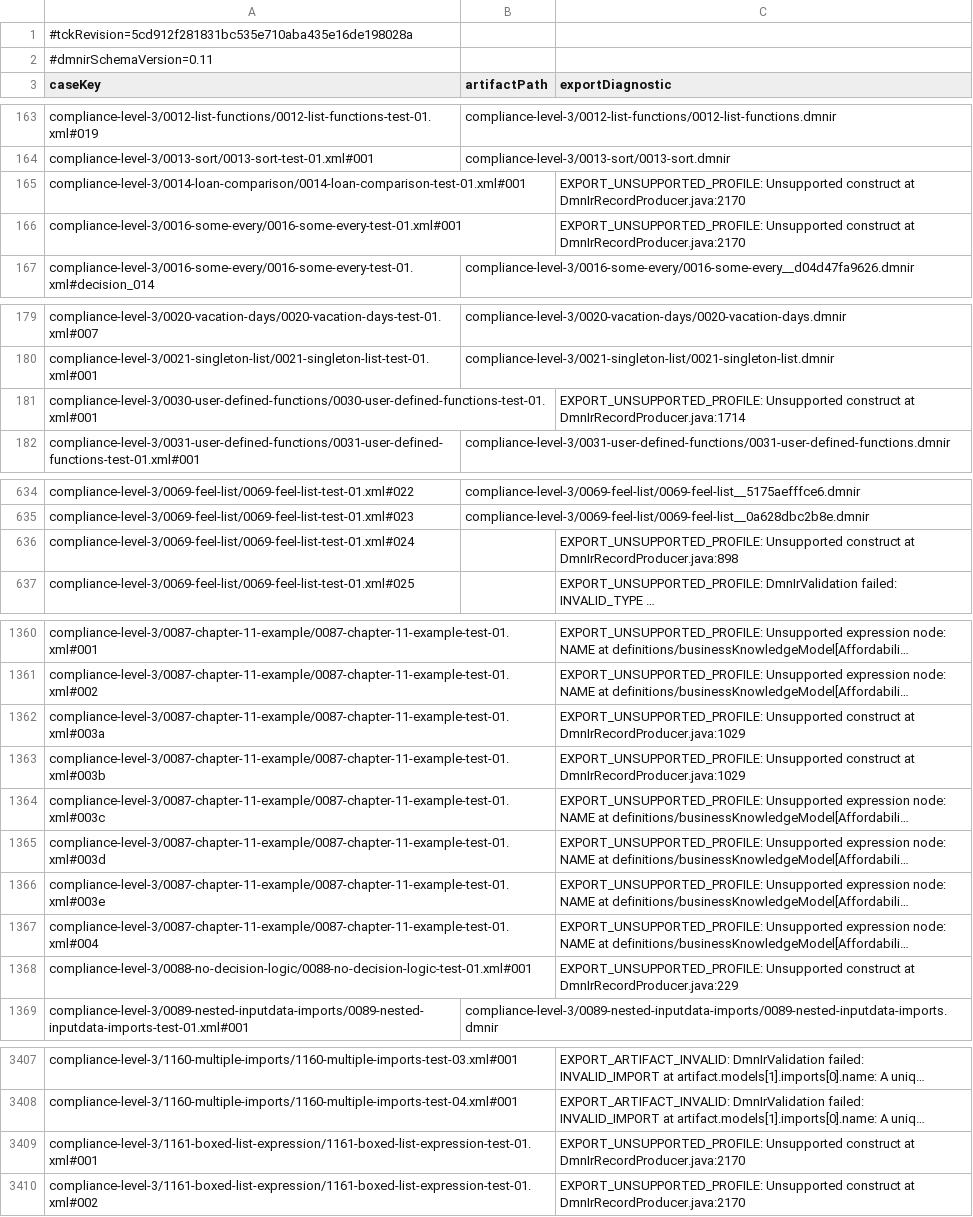
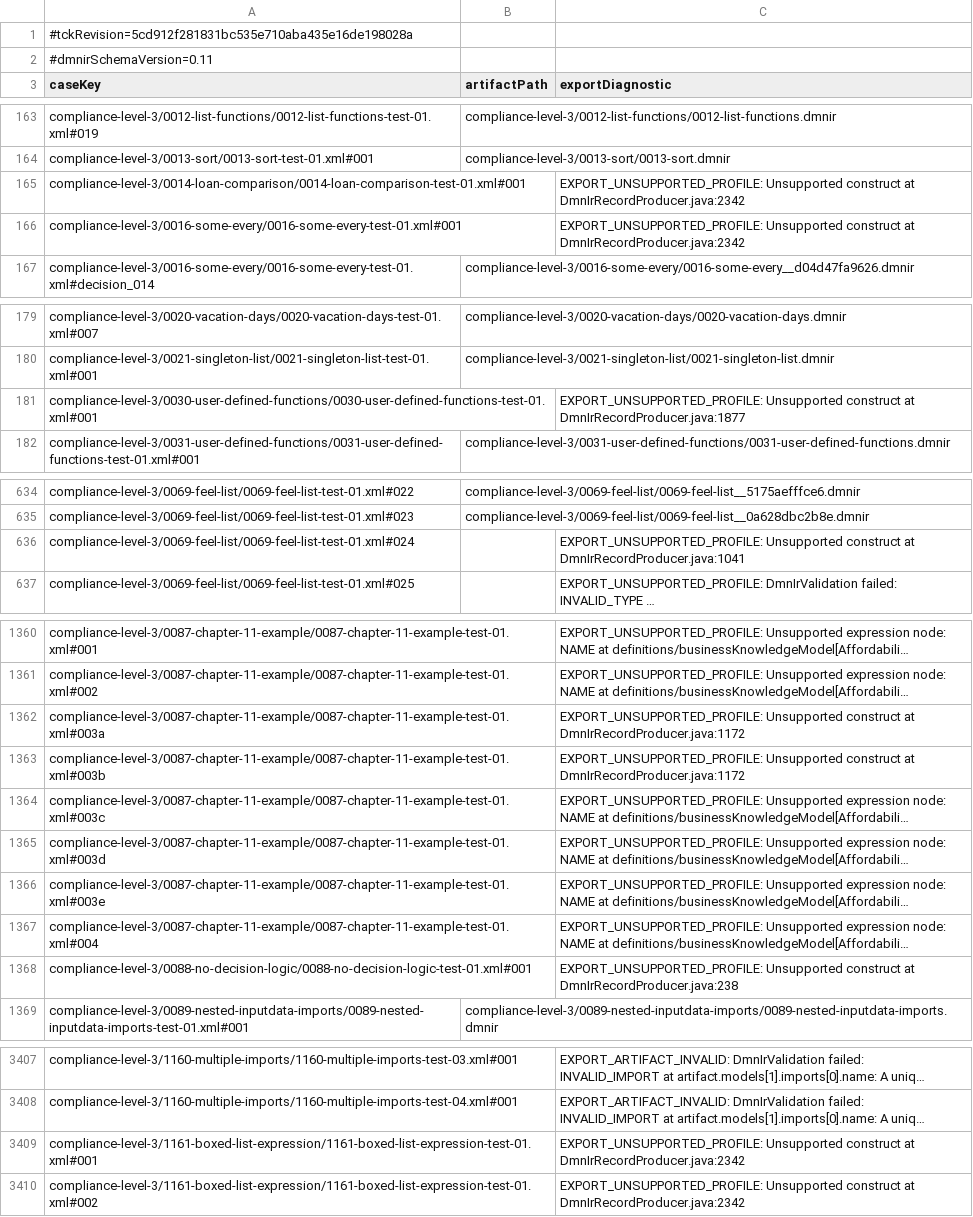
Before and after one commit to finmsg-io/dmn-compiler-toolkit, a TSV file: dmn-tck/src/main/resources/tck-dmnir/manifest.tsv, drawn as a sheet; only a part is shown, gaps mark what is left out; long unchanged cells end in …; the diff covers the shown part only; the diff names each change by its address in the sheet, - before the commit and + after, or states it on an @@ line.

Commit message:
feat(dmnir): reach 96.71% (3,295/3,407) portable DMNIR Java TCK compliance

```diff
--- a/dmn-tck/src/main/resources/tck-dmnir/manifest.tsv
+++ b/dmn-tck/src/main/resources/tck-dmnir/manifest.tsv
-C165:C166 (exportDiagnostic): …construct at DmnIrRecordProducer.java:2170
+C165:C166 (exportDiagnostic): …construct at DmnIrRecordProducer.java:2342
-C181 (exportDiagnostic): …construct at DmnIrRecordProducer.java:1714
+C181 (exportDiagnostic): …construct at DmnIrRecordProducer.java:1877
-C636 (exportDiagnostic): …construct at DmnIrRecordProducer.java:898
+C636 (exportDiagnostic): …construct at DmnIrRecordProducer.java:1041
-C1362:C1363 (exportDiagnostic): …construct at DmnIrRecordProducer.java:1029
+C1362:C1363 (exportDiagnostic): …construct at DmnIrRecordProducer.java:1172
-C1368 (exportDiagnostic): …construct at DmnIrRecordProducer.java:229
+C1368 (exportDiagnostic): …construct at DmnIrRecordProducer.java:238
-C3409:C3410 (exportDiagnostic): …construct at DmnIrRecordProducer.java:2170
+C3409:C3410 (exportDiagnostic): …construct at DmnIrRecordProducer.java:2342
```
Also changed, not shown: 46 edited cells elsewhere in this file, 30 other files.
